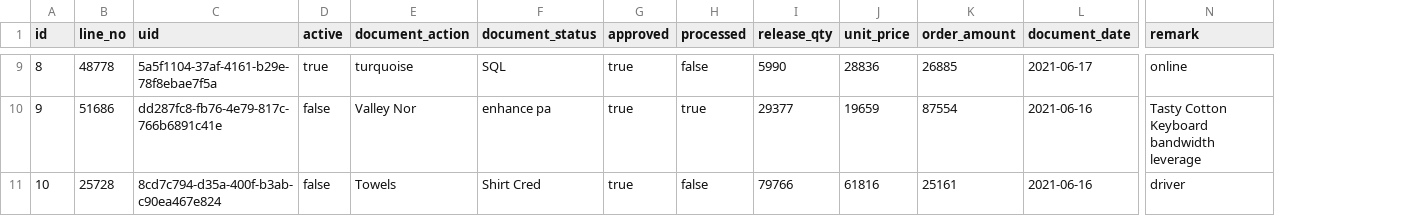
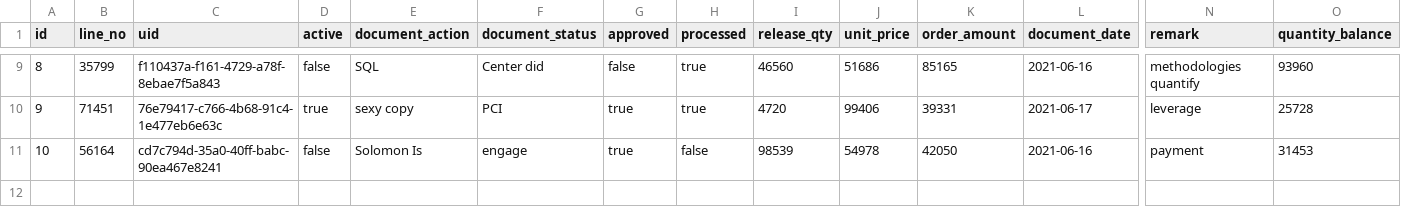
Before and after one commit to erid-rahmad/Eproch, a CSV file: src/main/resources/config/liquibase/fake-data/m_rfq_line.csv, drawn as a sheet; only a part is shown, gaps mark what is left out; the diff covers the shown part only; the diff names each change by its address in the sheet, - before the commit and + after, or states it on an @@ line.

```diff
--- a/src/main/resources/config/liquibase/fake-data/m_rfq_line.csv
+++ b/src/main/resources/config/liquibase/fake-data/m_rfq_line.csv
+column O (quantity_balance), rows 9-11: 93960 | 25728 | 31453
-B9 (line_no): 48778
+B9 (line_no): 35799
-C9 (uid): 5a5f1104-37af-4161-b29e-78f8ebae7f5a
+C9 (uid): f110437a-f161-4729-a78f-8ebae7f5a843
-D9 (active): true
+D9 (active): false
-E9 (document_action): turquoise
+E9 (document_action): SQL
-F9 (document_status): SQL
+F9 (document_status): Center did
-G9 (approved): true
+G9 (approved): false
-H9 (processed): false
+H9 (processed): true
-I9 (release_qty): 5990
+I9 (release_qty): 46560
-J9 (unit_price): 28836
+J9 (unit_price): 51686
-K9 (order_amount): 26885
+K9 (order_amount): 85165
-L9 (document_date): 2021-06-17
+L9 (document_date): 2021-06-16
-N9 (remark): online
+N9 (remark): methodologies quantify
-B10 (line_no): 51686
+B10 (line_no): 71451
-C10 (uid): dd287fc8-fb76-4e79-817c-766b6891c41e
+C10 (uid): 76e79417-c766-4b68-91c4-1e477eb6e63c
-D10 (active): false
+D10 (active): true
-E10 (document_action): Valley Nor
+E10 (document_action): sexy copy
-F10 (document_status): enhance pa
+F10 (document_status): PCI
-I10 (release_qty): 29377
+I10 (release_qty): 4720
-J10 (unit_price): 19659
+J10 (unit_price): 99406
-K10 (order_amount): 87554
+K10 (order_amount): 39331
-L10 (document_date): 2021-06-16
+L10 (document_date): 2021-06-17
-N10 (remark): Tasty Cotton Keyboard bandwidth leverage
+N10 (remark): leverage
-B11 (line_no): 25728
+B11 (line_no): 56164
-C11 (uid): 8cd7c794-d35a-400f-b3ab-c90ea467e824
+C11 (uid): cd7c794d-35a0-40ff-babc-90ea467e8241
-E11 (document_action): Towels
+E11 (document_action): Solomon Is
-F11 (document_status): Shirt Cred
+F11 (document_status): engage
-I11 (release_qty): 79766
+I11 (release_qty): 98539
-J11 (unit_price): 61816
+J11 (unit_price): 54978
-K11 (order_amount): 25161
+K11 (order_amount): 42050
-N11 (remark): driver
+N11 (remark): payment
```
Also changed, not shown: 60 edited cells elsewhere in this file, 10 other files.
